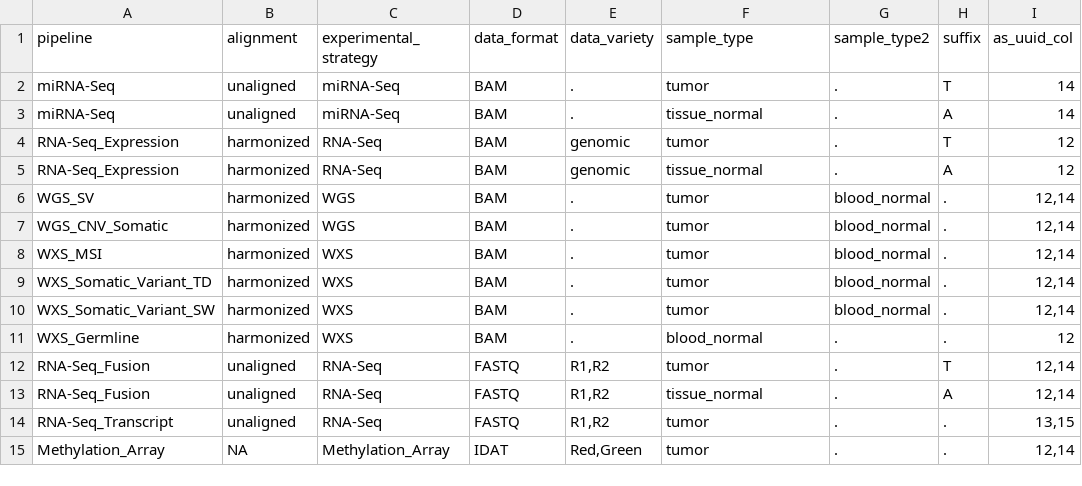
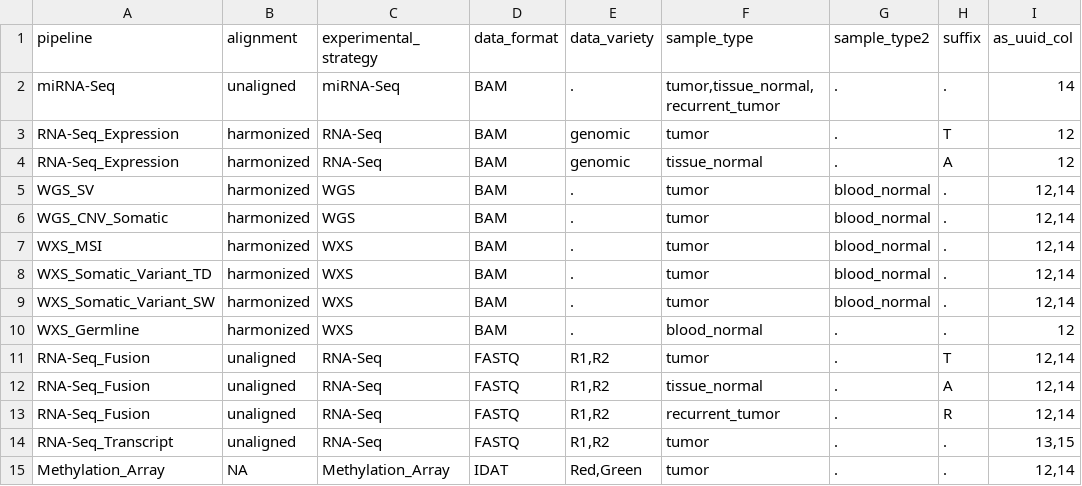
Before and after one commit to ding-lab/CPTAC3.MissingAnalysis, a TSV file: config/pipeline_config.tsv, drawn as a sheet.

Commit message:
Testing of miRNA-Seq multiple sample types

```diff
--- a/config/pipeline_config.tsv
+++ b/config/pipeline_config.tsv
@@ -1,4 +1,3 @@
 pipeline	alignment	experimental_strategy	data_format	data_variety	sample_type	sample_type2	suffix	as_uuid_col
-miRNA-Seq	unaligned	miRNA-Seq	BAM	.	tumor	.	T	14
-miRNA-Seq	unaligned	miRNA-Seq	BAM	.	tissue_normal	.	A	14
+miRNA-Seq	unaligned	miRNA-Seq	BAM	.	"tumor,tissue_normal,recurrent_tumor"	.	.	14
 RNA-Seq_Expression	harmonized	RNA-Seq	BAM	genomic	tumor	.	T	12
@@ -13,2 +12,3 @@ RNA-Seq_Fusion	unaligned	RNA-Seq	FASTQ	"R1,R2"	tumor	.	T	"12,14"
 RNA-Seq_Fusion	unaligned	RNA-Seq	FASTQ	"R1,R2"	tissue_normal	.	A	"12,14"
+RNA-Seq_Fusion	unaligned	RNA-Seq	FASTQ	"R1,R2"	recurrent_tumor	.	R	"12,14"
 RNA-Seq_Transcript	unaligned	RNA-Seq	FASTQ	"R1,R2"	tumor	.	.	"13,15"
```
Also changed, not shown: 1 other file.
